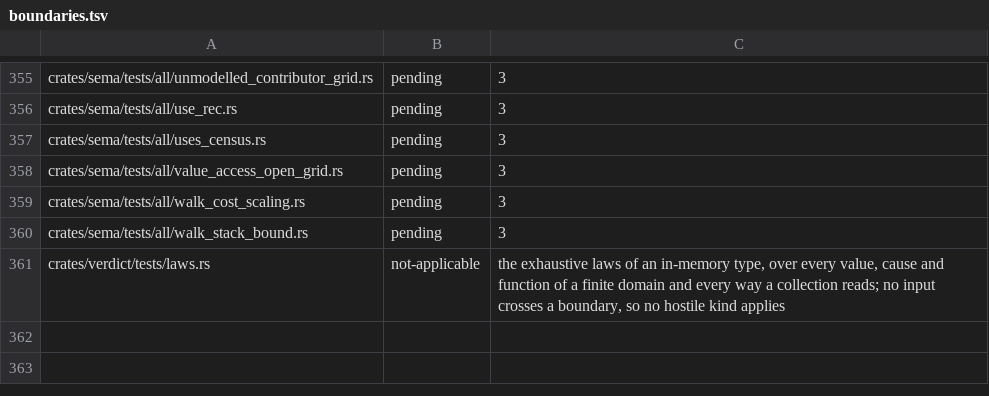
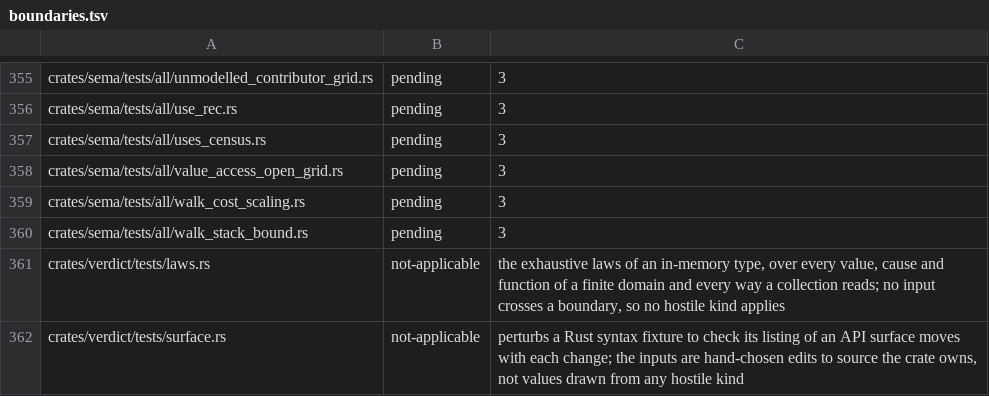
Before and after one commit to WoofWare/borzoi, a TSV file: crates/oracle-harness/src/hostile/boundaries.tsv, drawn as a sheet; only a part is shown, gaps mark what is left out; the diff names each change by its address in the sheet, - before the commit and + after, or states it on an @@ line.

```diff
--- a/crates/oracle-harness/src/hostile/boundaries.tsv
+++ b/crates/oracle-harness/src/hostile/boundaries.tsv
+row 362: crates/verdict/tests/surface.rs | not-applicable | perturbs a Rust syntax fixture to check its listing of an API surface moves with each change; the inputs are hand-chosen edits to source the crate owns, not values drawn from any hostile kind
```
Also changed, not shown: 2 other files.
